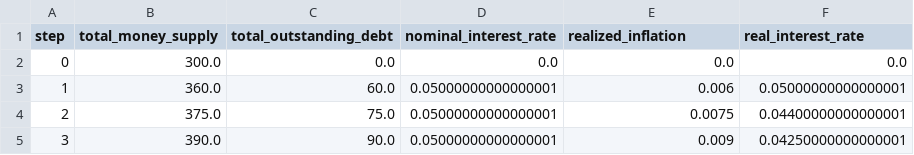
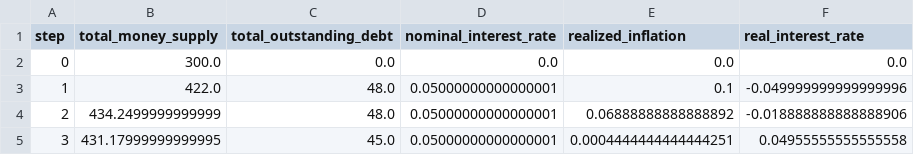
Before and after one commit to HassaanVani/Market-Determined-Interest-Rates, a CSV file: control_results.csv, drawn as a sheet.

```diff
--- a/control_results.csv
+++ b/control_results.csv
@@ -2,4 +2,4 @@ step,total_money_supply,total_outstanding_debt,nominal_interest_rate,realized_in
 0,300.0,0.0,0.0,0.0,0.0
-1,360.0,60.0,0.05000000000000001,0.006,0.05000000000000001
-2,375.0,75.0,0.05000000000000001,0.0075,0.04400000000000001
-3,390.0,90.0,0.05000000000000001,0.009,0.04250000000000001
+1,422.0,48.0,0.05000000000000001,0.1,-0.049999999999999996
+2,434.2499999999999,48.0,0.05000000000000001,0.06888888888888892,-0.018888888888888906
+3,431.17999999999995,45.0,0.05000000000000001,0.0004444444444444251,0.04955555555555558
```
Also changed, not shown: treatment_results.csv, 7 other files.
